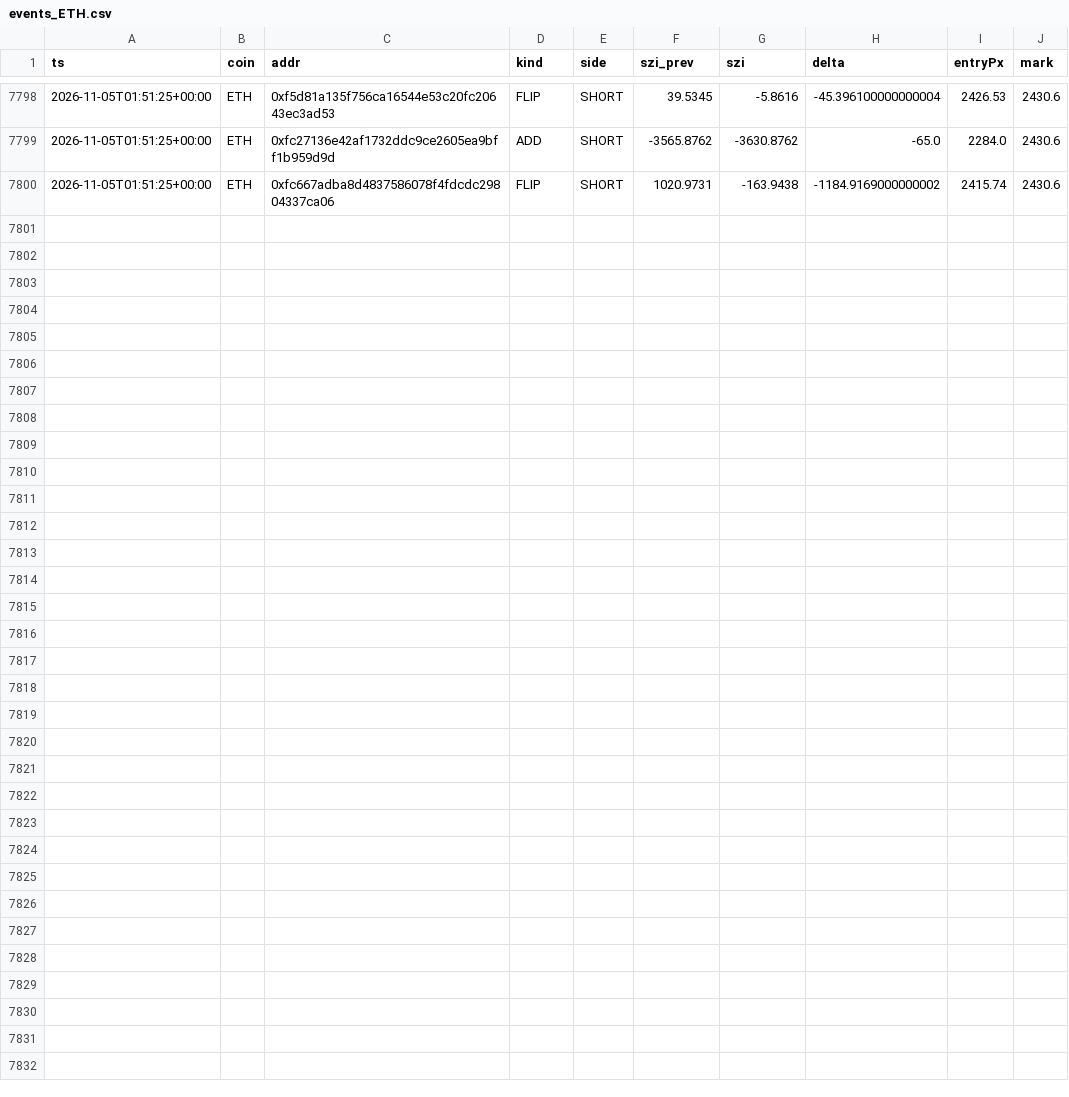
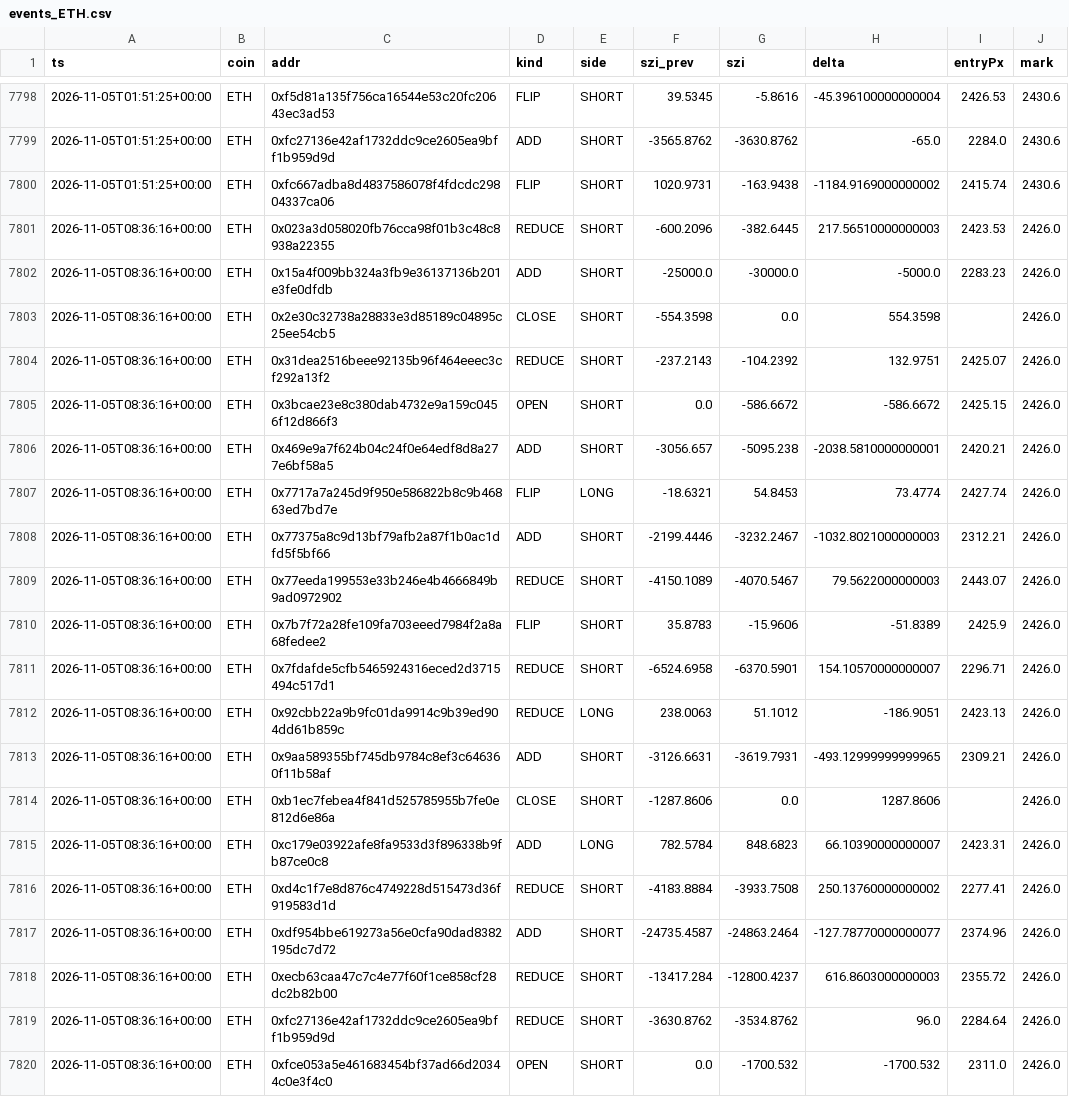
Before and after one commit to usa519831-tech/hl-whale-tracker, a CSV file: data/events_ETH.csv, drawn as a sheet; only a part is shown, gaps mark what is left out; the diff names each change by its address in the sheet, - before the commit and + after, or states it on an @@ line.

```diff
--- a/data/events_ETH.csv
+++ b/data/events_ETH.csv
+row 7801: 2026-11-05T08:36:16+00:00 | ETH | 0x023a3d058020fb76cca98f01b3c48c8938a22355 | REDUCE | SHORT | -600.2096 | -382.6445 | 217.56510000000003 | 2423.53 | 2426.0
+row 7802: 2026-11-05T08:36:16+00:00 | ETH | 0x15a4f009bb324a3fb9e36137136b201e3fe0dfdb | ADD | SHORT | -25000.0 | -30000.0 | -5000.0 | 2283.23 | 2426.0
+row 7803: 2026-11-05T08:36:16+00:00 | ETH | 0x2e30c32738a28833e3d85189c04895c25ee54cb5 | CLOSE | SHORT | -554.3598 | 0.0 | 554.3598 |  | 2426.0
+row 7804: 2026-11-05T08:36:16+00:00 | ETH | 0x31dea2516beee92135b96f464eeec3cf292a13f2 | REDUCE | SHORT | -237.2143 | -104.2392 | 132.9751 | 2425.07 | 2426.0
+row 7805: 2026-11-05T08:36:16+00:00 | ETH | 0x3bcae23e8c380dab4732e9a159c0456f12d866f3 | OPEN | SHORT | 0.0 | -586.6672 | -586.6672 | 2425.15 | 2426.0
+row 7806: 2026-11-05T08:36:16+00:00 | ETH | 0x469e9a7f624b04c24f0e64edf8d8a277e6bf58a5 | ADD | SHORT | -3056.657 | -5095.238 | -2038.5810000000001 | 2420.21 | 2426.0
+row 7807: 2026-11-05T08:36:16+00:00 | ETH | 0x7717a7a245d9f950e586822b8c9b46863ed7bd7e | FLIP | LONG | -18.6321 | 54.8453 | 73.4774 | 2427.74 | 2426.0
+row 7808: 2026-11-05T08:36:16+00:00 | ETH | 0x77375a8c9d13bf79afb2a87f1b0ac1dfd5f5bf66 | ADD | SHORT | -2199.4446 | -3232.2467 | -1032.8021000000003 | 2312.21 | 2426.0
+row 7809: 2026-11-05T08:36:16+00:00 | ETH | 0x77eeda199553e33b246e4b4666849b9ad0972902 | REDUCE | SHORT | -4150.1089 | -4070.5467 | 79.5622000000003 | 2443.07 | 2426.0
+row 7810: 2026-11-05T08:36:16+00:00 | ETH | 0x7b7f72a28fe109fa703eeed7984f2a8a68fedee2 | FLIP | SHORT | 35.8783 | -15.9606 | -51.8389 | 2425.9 | 2426.0
+row 7811: 2026-11-05T08:36:16+00:00 | ETH | 0x7fdafde5cfb5465924316eced2d3715494c517d1 | REDUCE | SHORT | -6524.6958 | -6370.5901 | 154.10570000000007 | 2296.71 | 2426.0
+row 7812: 2026-11-05T08:36:16+00:00 | ETH | 0x92cbb22a9b9fc01da9914c9b39ed904dd61b859c | REDUCE | LONG | 238.0063 | 51.1012 | -186.9051 | 2423.13 | 2426.0
+row 7813: 2026-11-05T08:36:16+00:00 | ETH | 0x9aa589355bf745db9784c8ef3c646360f11b58af | ADD | SHORT | -3126.6631 | -3619.7931 | -493.12999999999965 | 2309.21 | 2426.0
+row 7814: 2026-11-05T08:36:16+00:00 | ETH | 0xb1ec7febea4f841d525785955b7fe0e812d6e86a | CLOSE | SHORT | -1287.8606 | 0.0 | 1287.8606 |  | 2426.0
+row 7815: 2026-11-05T08:36:16+00:00 | ETH | 0xc179e03922afe8fa9533d3f896338b9fb87ce0c8 | ADD | LONG | 782.5784 | 848.6823 | 66.10390000000007 | 2423.31 | 2426.0
+row 7816: 2026-11-05T08:36:16+00:00 | ETH | 0xd4c1f7e8d876c4749228d515473d36f919583d1d | REDUCE | SHORT | -4183.8884 | -3933.7508 | 250.13760000000002 | 2277.41 | 2426.0
+row 7817: 2026-11-05T08:36:16+00:00 | ETH | 0xdf954bbe619273a56e0cfa90dad8382195dc7d72 | ADD | SHORT | -24735.4587 | -24863.2464 | -127.78770000000077 | 2374.96 | 2426.0
+row 7818: 2026-11-05T08:36:16+00:00 | ETH | 0xecb63caa47c7c4e77f60f1ce858cf28dc2b82b00 | REDUCE | SHORT | -13417.284 | -12800.4237 | 616.8603000000003 | 2355.72 | 2426.0
+row 7819: 2026-11-05T08:36:16+00:00 | ETH | 0xfc27136e42af1732ddc9ce2605ea9bff1b959d9d | REDUCE | SHORT | -3630.8762 | -3534.8762 | 96.0 | 2284.64 | 2426.0
+row 7820: 2026-11-05T08:36:16+00:00 | ETH | 0xfce053a5e461683454bf37ad66d20344c0e3f4c0 | OPEN | SHORT | 0.0 | -1700.532 | -1700.532 | 2311.0 | 2426.0
```
Also changed, not shown: data/agg_BTC.csv, data/agg_ETH.csv, 7 other files.
